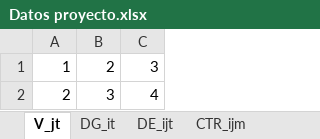
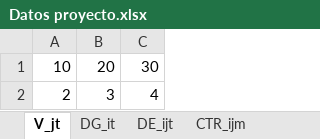
Before and after one commit to CristobalPerez-Cotapos/Repositorio-de-practica, an Excel workbook: Gurobi/Datos proyecto.xlsx, sheet V_jt, drawn as a sheet; values as stored, in another font and other column widths than the file's, no borders; removed rows and columns are numbered as before the commit, all else as after; the diff names each change by its address in the sheet, - before the commit and + after, or states it on an @@ line.

```diff
--- a/Gurobi/Datos proyecto.xlsx (sheet V_jt)
+++ b/Gurobi/Datos proyecto.xlsx (sheet V_jt)
-row 1: 1 | 2 | 3
+row 1: 10 | 20 | 30
```
Also changed, not shown: sheet VOL_j, 2 other files.
